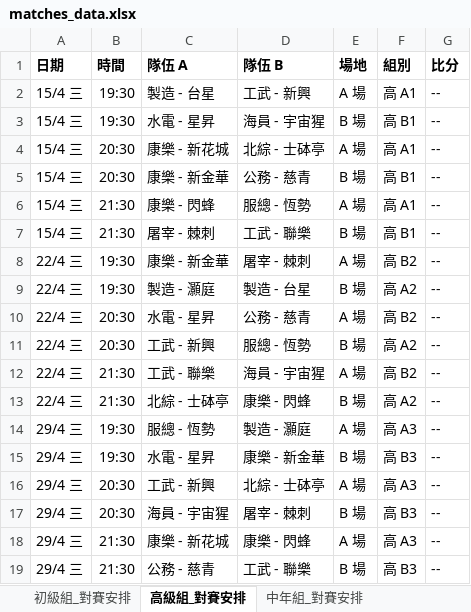
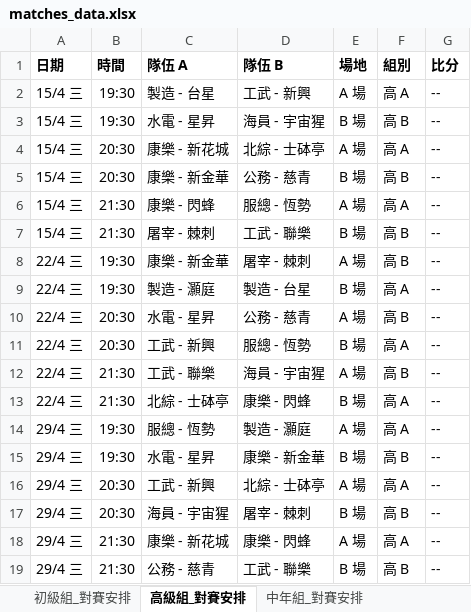
Before and after one commit to vizaiweb/macau-snowcup-2026, an Excel workbook: matches_data.xlsx, sheet 高級組_對賽安排, drawn as a sheet; values as stored, in another font and other column widths than the file's, no borders; the diff names each change by its address in the sheet, - before the commit and + after, or states it on an @@ line.

```diff
--- a/matches_data.xlsx (sheet 高級組_對賽安排)
+++ b/matches_data.xlsx (sheet 高級組_對賽安排)
-F2 (組別): 高 A1
+F2 (組別): 高 A
-F3 (組別): 高 B1
+F3 (組別): 高 B
-F4 (組別): 高 A1
+F4 (組別): 高 A
-F5 (組別): 高 B1
+F5 (組別): 高 B
-F6 (組別): 高 A1
+F6 (組別): 高 A
-F7 (組別): 高 B1
+F7 (組別): 高 B
-F8 (組別): 高 B2
+F8 (組別): 高 B
-F9 (組別): 高 A2
+F9 (組別): 高 A
-F10 (組別): 高 B2
+F10 (組別): 高 B
-F11 (組別): 高 A2
+F11 (組別): 高 A
-F12 (組別): 高 B2
+F12 (組別): 高 B
-F13 (組別): 高 A2
+F13 (組別): 高 A
-F14 (組別): 高 A3
+F14 (組別): 高 A
-F15 (組別): 高 B3
+F15 (組別): 高 B
-F16 (組別): 高 A3
+F16 (組別): 高 A
-F17 (組別): 高 B3
+F17 (組別): 高 B
-F18 (組別): 高 A3
+F18 (組別): 高 A
-F19 (組別): 高 B3
+F19 (組別): 高 B
```
Also changed, not shown: sheet 中年組_對賽安排, sheet 初級組_對賽安排.
